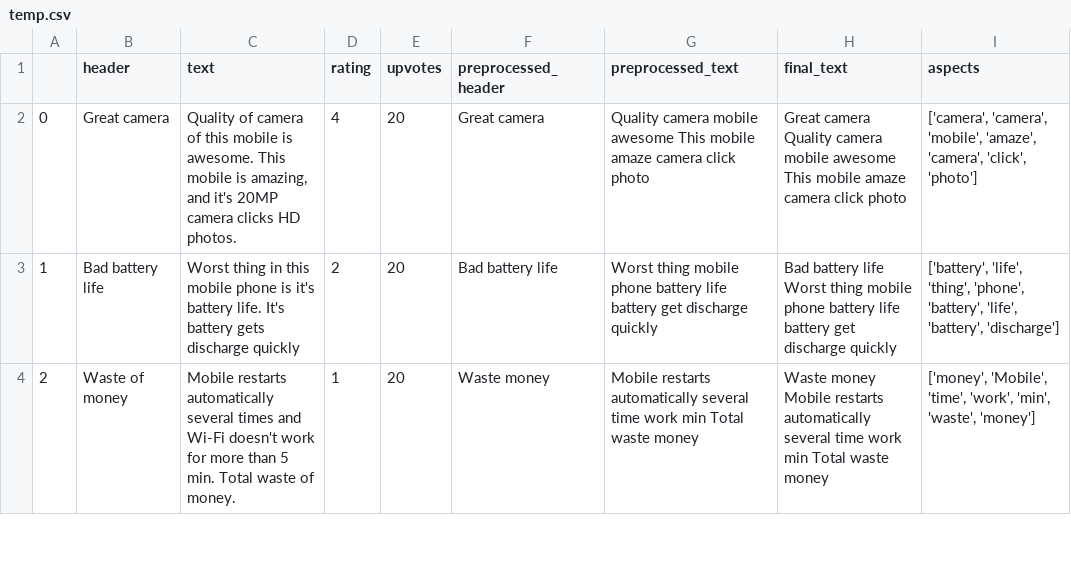
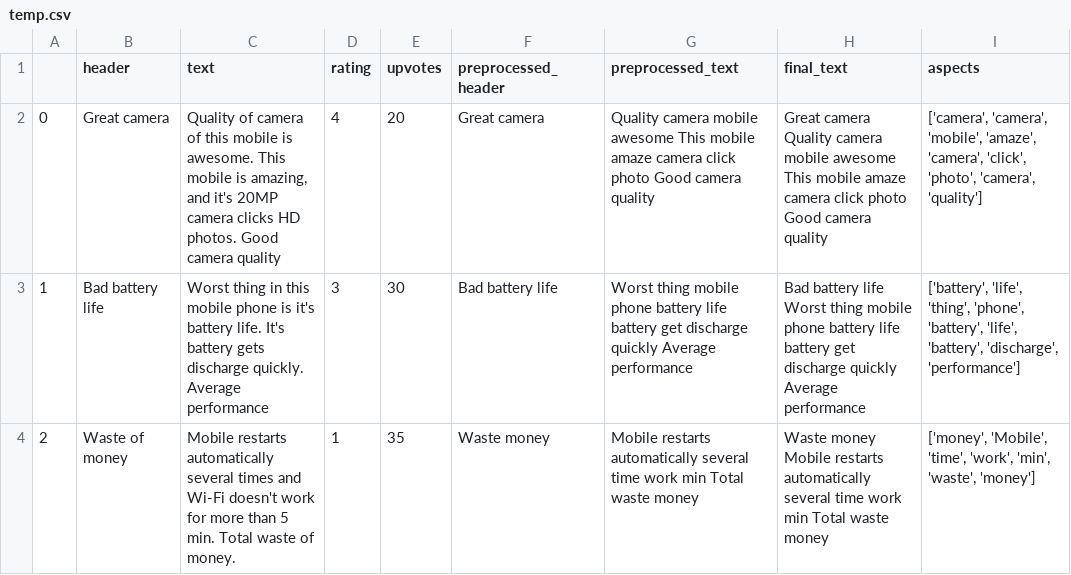
Before and after one commit to shivang16/aspect-based-opinion-summarization, a CSV file: data/intermediate/temp.csv, drawn as a sheet; only a part is shown; the diff covers the shown part only.

```diff
--- a/data/intermediate/temp.csv
+++ b/data/intermediate/temp.csv
@@ -1,4 +1,4 @@
 ,header,text,rating,upvotes,preprocessed_header,preprocessed_text,final_text,aspects
-0,Great camera,"Quality of camera of this mobile is awesome. This mobile is amazing, and it's 20MP camera clicks HD photos.",4,20,Great camera,Quality camera mobile awesome This mobile amaze camera click photo,Great camera Quality camera mobile awesome This mobile amaze camera click photo,"['camera', 'camera', 'mobile', 'amaze', 'camera', 'click', 'photo']"
-1,Bad battery life,Worst thing in this mobile phone is it's battery life. It's battery gets discharge quickly,2,20,Bad battery life,Worst thing mobile phone battery life battery get discharge quickly,Bad battery life Worst thing mobile phone battery life battery get discharge quickly,"['battery', 'life', 'thing', 'phone', 'battery', 'life', 'battery', 'discharge']"
-2,Waste of money,Mobile restarts automatically several times and Wi-Fi doesn't work for more than 5 min. Total waste of money. ,1,20,Waste money,Mobile restarts automatically several time work min Total waste money,Waste money Mobile restarts automatically several time work min Total waste money,"['money', 'Mobile', 'time', 'work', 'min', 'waste', 'money']"
+0,Great camera,"Quality of camera of this mobile is awesome. This mobile is amazing, and it's 20MP camera clicks HD photos. Good camera quality",4,20,Great camera,Quality camera mobile awesome This mobile amaze camera click photo Good camera quality,Great camera Quality camera mobile awesome This mobile amaze camera click photo Good camera quality,"['camera', 'camera', 'mobile', 'amaze', 'camera', 'click', 'photo', 'camera', 'quality']"
+1,Bad battery life,Worst thing in this mobile phone is it's battery life. It's battery gets discharge quickly. Average performance,3,30,Bad battery life,Worst thing mobile phone battery life battery get discharge quickly Average performance,Bad battery life Worst thing mobile phone battery life battery get discharge quickly Average performance,"['battery', 'life', 'thing', 'phone', 'battery', 'life', 'battery', 'discharge', 'performance']"
+2,Waste of money,Mobile restarts automatically several times and Wi-Fi doesn't work for more than 5 min. Total waste of money.,1,35,Waste money,Mobile restarts automatically several time work min Total waste money,Waste money Mobile restarts automatically several time work min Total waste money,"['money', 'Mobile', 'time', 'work', 'min', 'waste', 'money']"
```
Also changed, not shown: 2 added rows and 4 removed rows elsewhere in this file, data/original/temp.csv, 4 other files.
